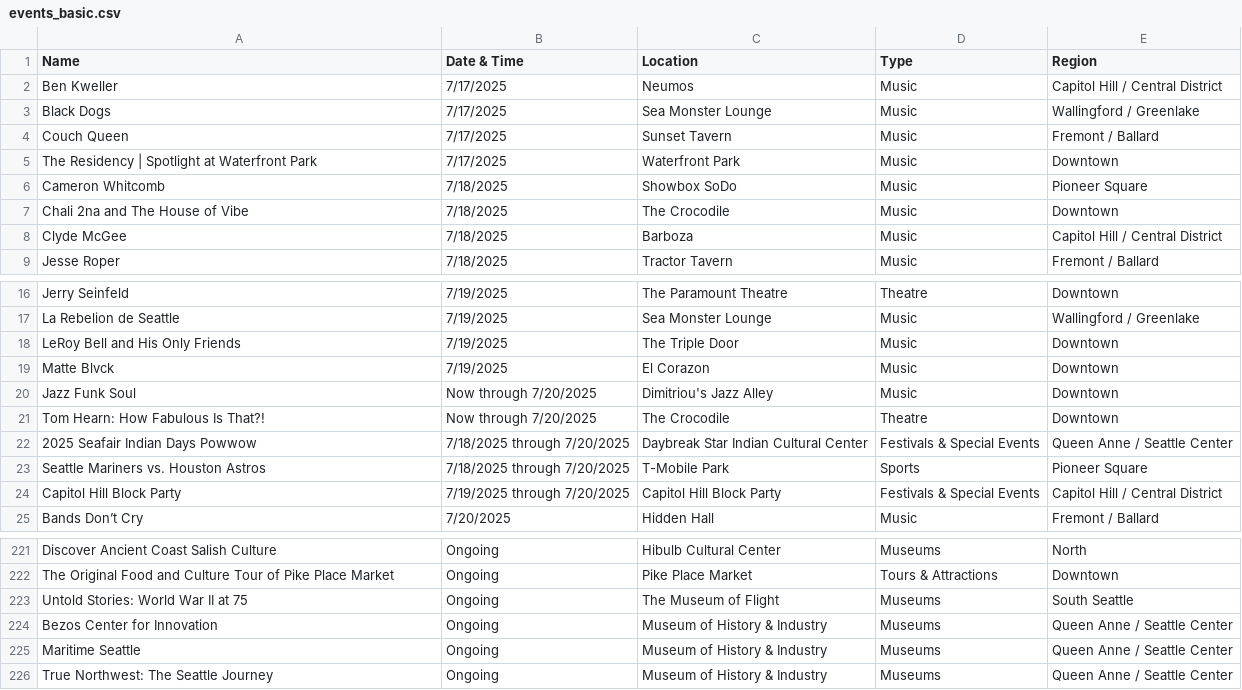
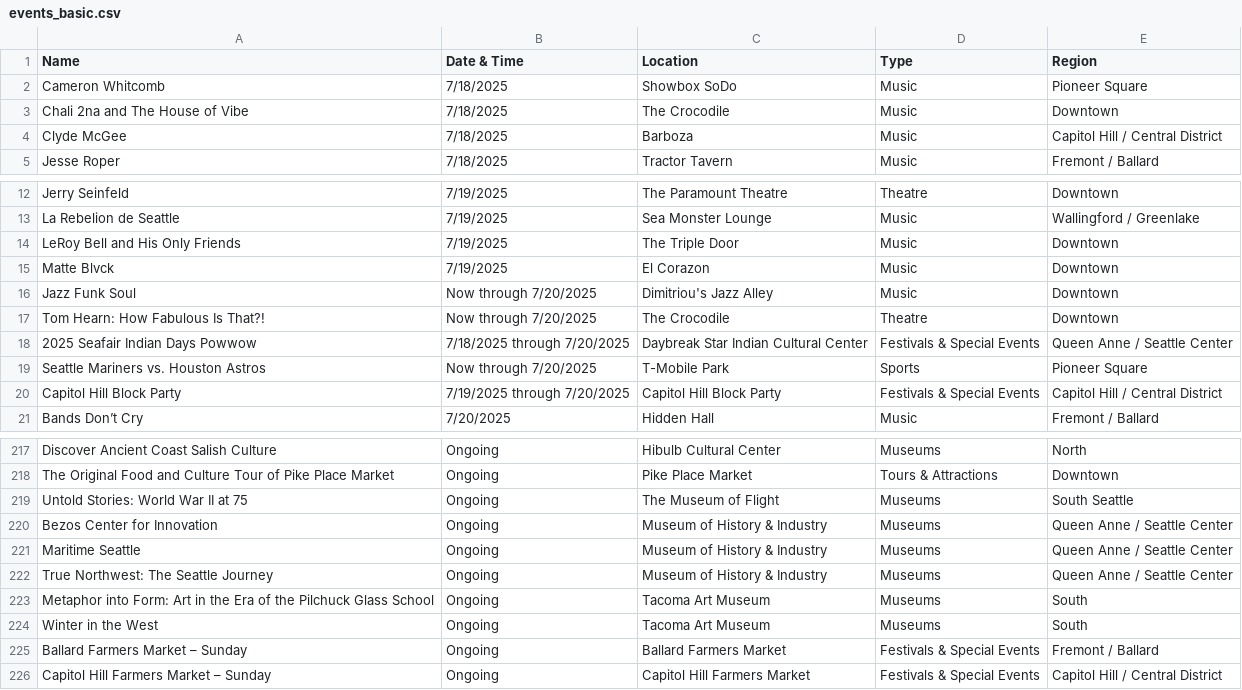
Before and after one commit to yeyfreya/TECHIN510_Lab4, a CSV file: events_basic.csv, drawn as a sheet; only a part is shown, gaps mark what is left out.

```diff
--- a/events_basic.csv
+++ b/events_basic.csv
@@ -1,6 +1,2 @@
 Name,Date & Time,Location,Type,Region
-Ben Kweller,7/17/2025,Neumos,Music,Capitol Hill / Central District
-Black Dogs,7/17/2025,Sea Monster Lounge,Music,Wallingford / Greenlake
-Couch Queen,7/17/2025,Sunset Tavern,Music,Fremont / Ballard
-The Residency | Spotlight at Waterfront Park,7/17/2025,Waterfront Park,Music,Downtown
 Cameron Whitcomb,7/18/2025,Showbox SoDo,Music,Pioneer Square
@@ -22,3 +18,3 @@ Tom Hearn: How Fabulous Is That?!,Now through 7/20/2025,The Crocodile,Theatre,Do
 2025 Seafair Indian Days Powwow,7/18/2025 through 7/20/2025,Daybreak Star Indian Cultural Center,Festivals & Special Events,Queen Anne / Seattle Center
-Seattle Mariners vs. Houston Astros,7/18/2025 through 7/20/2025,T-Mobile Park,Sports,Pioneer Square
+Seattle Mariners vs. Houston Astros,Now through 7/20/2025,T-Mobile Park,Sports,Pioneer Square
 Capitol Hill Block Party,7/19/2025 through 7/20/2025,Capitol Hill Block Party,Festivals & Special Events,Capitol Hill / Central District
@@ -226 +222,5 @@ Maritime Seattle,Ongoing,Museum of History & Industry,Museums,Queen Anne / Seatt
 True Northwest: The Seattle Journey,Ongoing,Museum of History & Industry,Museums,Queen Anne / Seattle Center
+Metaphor into Form: Art in the Era of the Pilchuck Glass School,Ongoing,Tacoma Art Museum,Museums,South
+Winter in the West,Ongoing,Tacoma Art Museum,Museums,South
+Ballard Farmers Market – Sunday,Ongoing,Ballard Farmers Market,Festivals & Special Events,Fremont / Ballard
+Capitol Hill Farmers Market – Sunday,Ongoing,Capitol Hill Farmers Market,Festivals & Special Events,Capitol Hill / Central District
```
Also changed, not shown: events.csv, events_latlon.csv.
